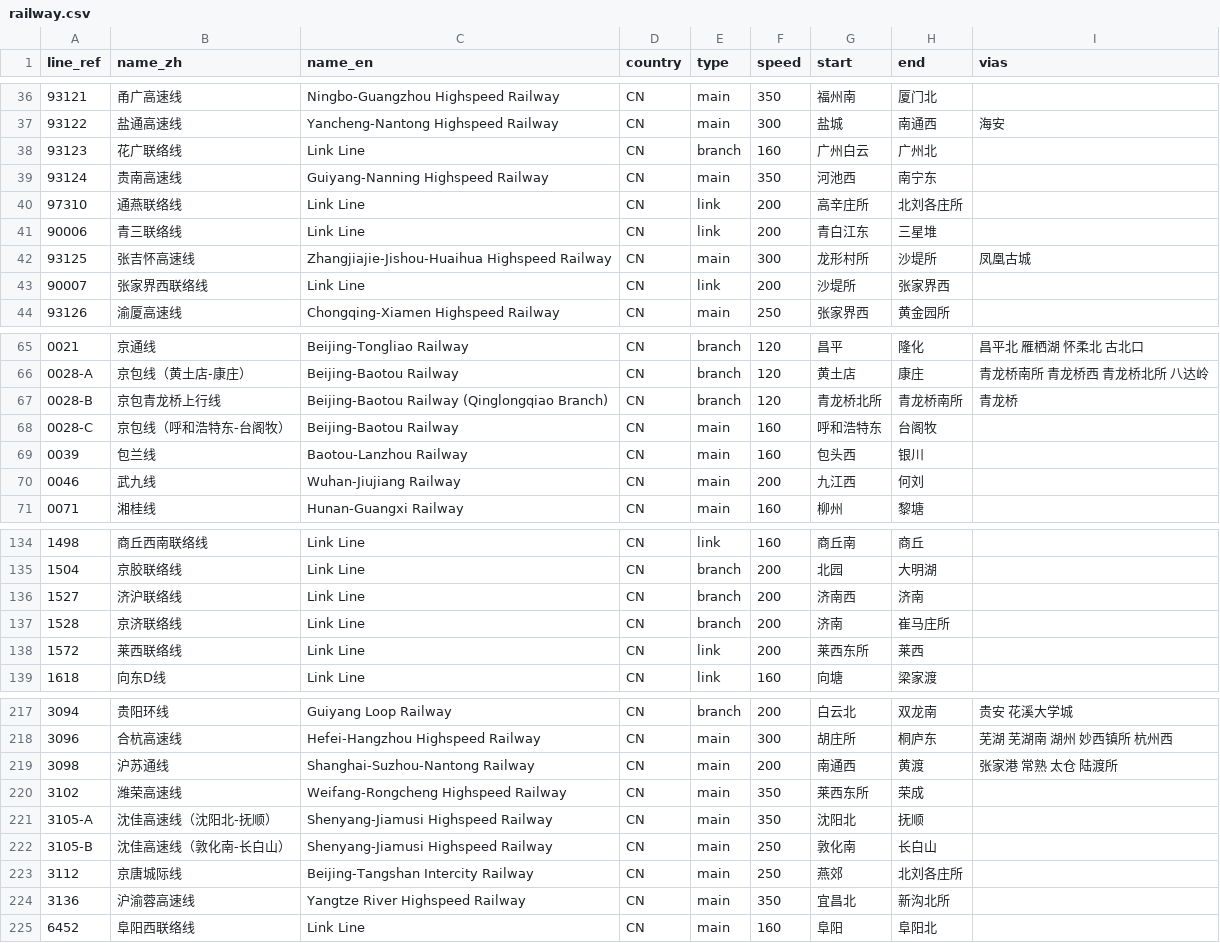
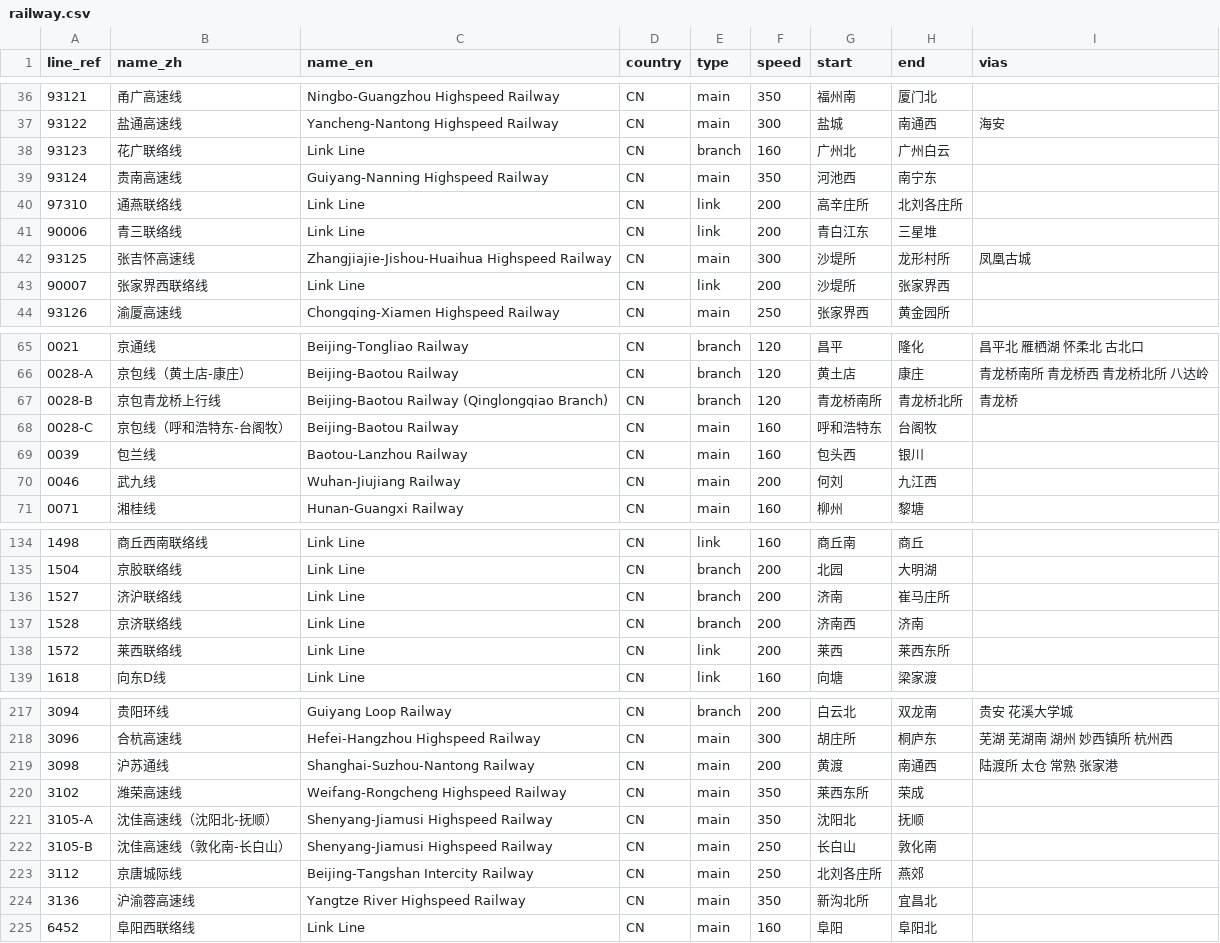
Before and after one commit to wu-ys/wheredidIgo, a CSV file: railway/railway.csv, drawn as a sheet; only a part is shown, gaps mark what is left out; the diff covers the shown part only; the diff names each change by its address in the sheet, - before the commit and + after, or states it on an @@ line.

```diff
--- a/railway/railway.csv
+++ b/railway/railway.csv
-G38 (start): 广州白云
+G38 (start): 广州北
-H38 (end): 广州北
+H38 (end): 广州白云
-G42 (start): 龙形村所
+G42 (start): 沙堤所
-H42 (end): 沙堤所
+H42 (end): 龙形村所
-G67 (start): 青龙桥北所
+G67 (start): 青龙桥南所
-H67 (end): 青龙桥南所
+H67 (end): 青龙桥北所
-G70 (start): 九江西
+G70 (start): 何刘
-H70 (end): 何刘
+H70 (end): 九江西
-G136 (start): 济南西
+G136 (start): 济南
-H136 (end): 济南
+H136 (end): 崔马庄所
-G137 (start): 济南
+G137 (start): 济南西
-H137 (end): 崔马庄所
+H137 (end): 济南
-G138 (start): 莱西东所
+G138 (start): 莱西
-H138 (end): 莱西
+H138 (end): 莱西东所
-G219 (start): 南通西
+G219 (start): 黄渡
-H219 (end): 黄渡
+H219 (end): 南通西
-I219 (vias): 张家港 常熟 太仓 陆渡所
+I219 (vias): 陆渡所 太仓 常熟 张家港
-G222 (start): 敦化南
+G222 (start): 长白山
-H222 (end): 长白山
+H222 (end): 敦化南
-G223 (start): 燕郊
+G223 (start): 北刘各庄所
-H223 (end): 北刘各庄所
+H223 (end): 燕郊
-G224 (start): 宜昌北
+G224 (start): 新沟北所
-H224 (end): 新沟北所
+H224 (end): 宜昌北
```
Also changed, not shown: 28 edited cells elsewhere in this file.
